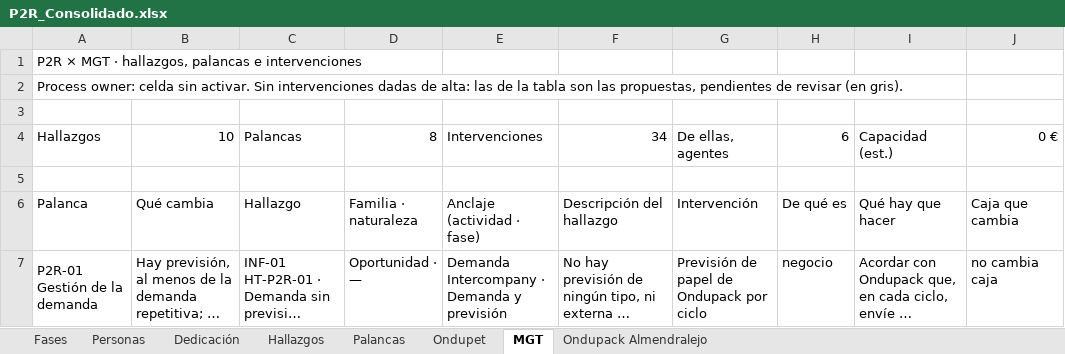
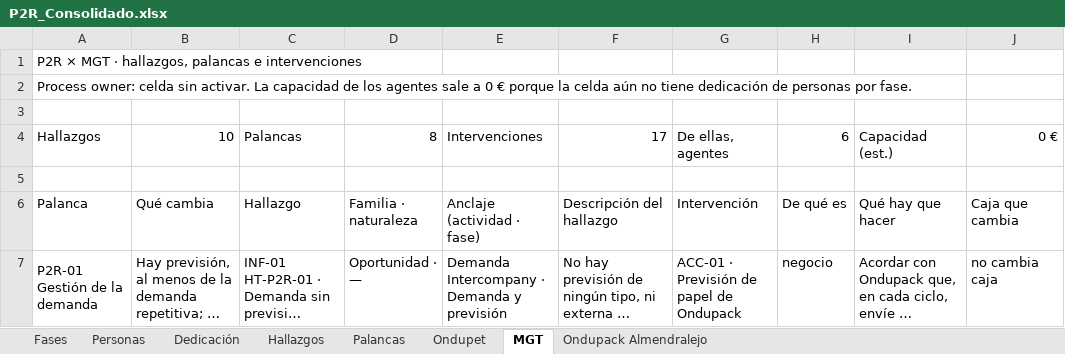
Before and after one commit to Enrique24799/AGSA, an Excel workbook: maestros/P2R_Consolidado.xlsx, sheet MGT, drawn as a sheet; only a part is shown; long unchanged cells end in …; values as stored, in another font and other column widths than the file's, no cell formats; the diff covers the shown part only; the diff names each change by its address in the sheet, - before the commit and + after, or states it on an @@ line.

```diff
--- a/maestros/P2R_Consolidado.xlsx (sheet MGT)
+++ b/maestros/P2R_Consolidado.xlsx (sheet MGT)
-A2: …sin activar. Sin intervenciones dadas de alta: las de la tabla son las propuestas, pendientes de revisar (en gris).
+A2: …sin activar. La capacidad de los agentes sale a 0 € porque la celda aún no tiene dedicación de personas por fase.
-F4: 34
+F4: 17
-G7: Previsión de papel de Ondupack por ciclo
+G7: ACC-01 · Previsión de papel de Ondupack
```
Also changed, not shown: 2 added rows, 17 removed rows, 41 edited cells and merged cells elsewhere in this sheet, cell formats, formulas that keep their value, 1 other file.
